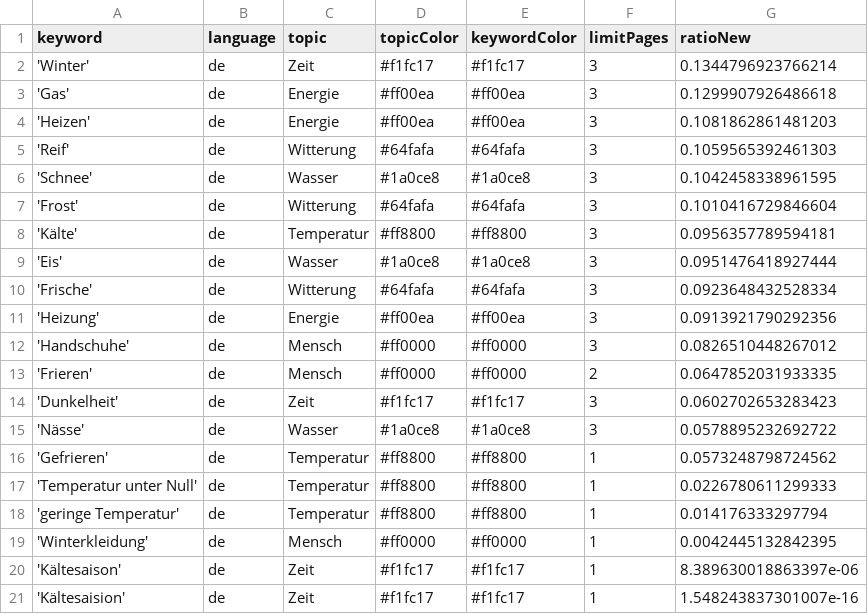
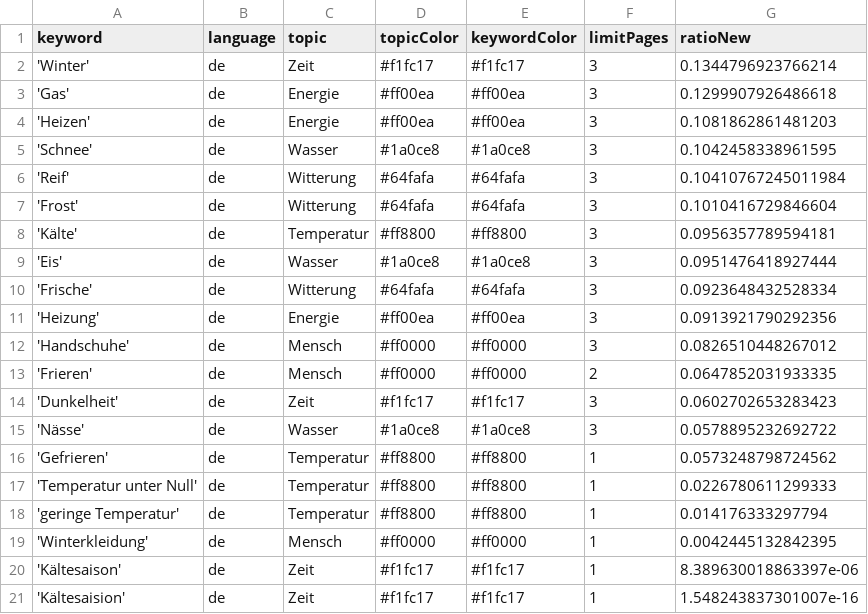
Before and after one commit to svpblank1/winterIsComing2, a CSV file: keywords.csv, drawn as a sheet; removed rows and columns are numbered as before the commit, all else as after; the diff names each change by its address in the sheet, - before the commit and + after, or states it on an @@ line.

```diff
--- a/keywords.csv
+++ b/keywords.csv
-row 5: 'Reif' | de | Witterung | #64fafa | #64fafa | 3 | 0.1059565392461303
+row 6: 'Reif' | de | Witterung | #64fafa | #64fafa | 3 | 0.10410767245011984
```
Also changed, not shown: csv/news_2024_07.csv.
